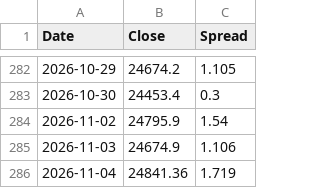
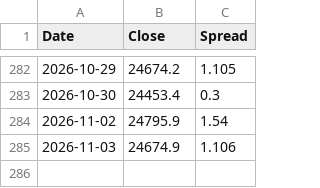
Before and after one commit to Markmark5/Database, a CSV file: data/breadth/ftse250_index_spread.csv, drawn as a sheet; only a part is shown, gaps mark what is left out.

```diff
--- a/data/breadth/ftse250_index_spread.csv
+++ b/data/breadth/ftse250_index_spread.csv
@@ -285,2 +285 @@ Date,Close,Spread
 2026-11-03,24674.9,1.106
-2026-11-04,24841.36,1.719
```
Also changed, not shown: data/breadth/ftse250_latest.csv, data/breadth/smallcap_index_spread.csv, 7 other files.
